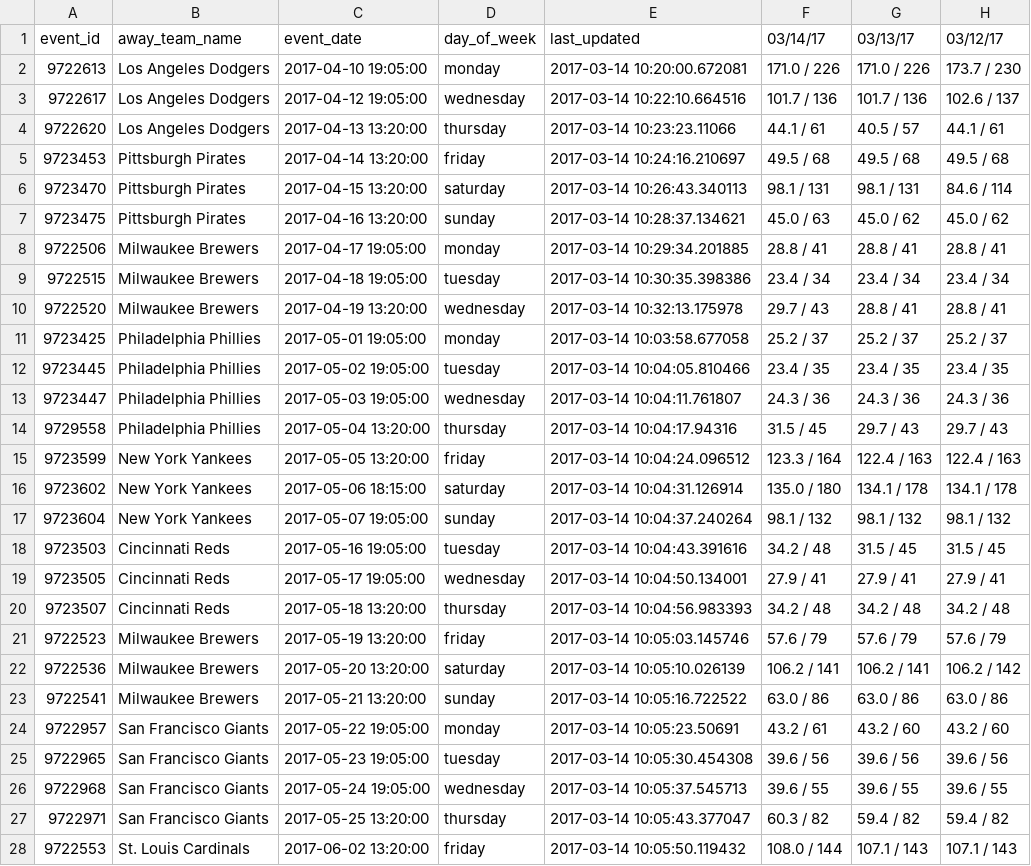
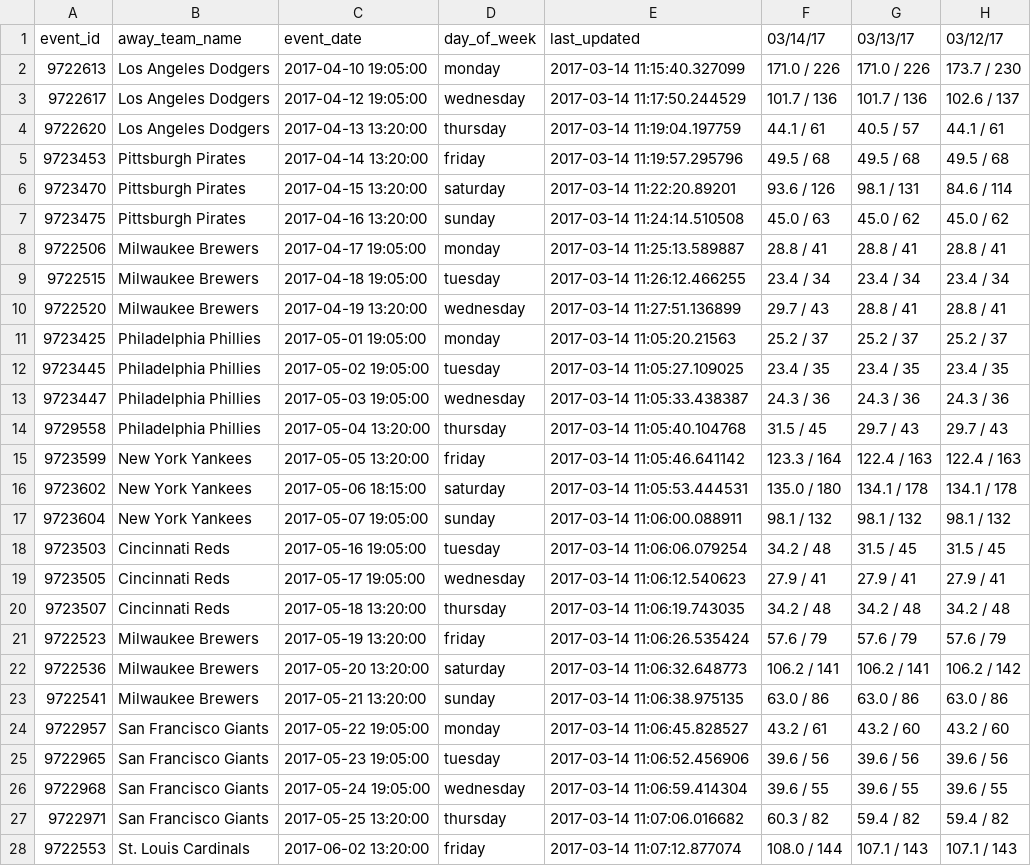
Before and after one commit to SharpChiCity/csv-to-html-table, a CSV file: data/github_prices.csv, drawn as a sheet; only a part is shown; the diff covers the shown part only; the diff names each change by its address in the sheet, - before the commit and + after, or states it on an @@ line.

Commit message:
2017-03-14

```diff
--- a/data/github_prices.csv
+++ b/data/github_prices.csv
-E2 (last_updated): 2017-03-14 10:20:00.672081
+E2 (last_updated): 2017-03-14 11:15:40.327099
-E3 (last_updated): 2017-03-14 10:22:10.664516
+E3 (last_updated): 2017-03-14 11:17:50.244529
-E4 (last_updated): 2017-03-14 10:23:23.11066
+E4 (last_updated): 2017-03-14 11:19:04.197759
-E5 (last_updated): 2017-03-14 10:24:16.210697
+E5 (last_updated): 2017-03-14 11:19:57.295796
-E6 (last_updated): 2017-03-14 10:26:43.340113
+E6 (last_updated): 2017-03-14 11:22:20.89201
-F6 (03/14/17): 98.1 / 131
+F6 (03/14/17): 93.6 / 126
-E7 (last_updated): 2017-03-14 10:28:37.134621
+E7 (last_updated): 2017-03-14 11:24:14.510508
-E8 (last_updated): 2017-03-14 10:29:34.201885
+E8 (last_updated): 2017-03-14 11:25:13.589887
-E9 (last_updated): 2017-03-14 10:30:35.398386
+E9 (last_updated): 2017-03-14 11:26:12.466255
-E10 (last_updated): 2017-03-14 10:32:13.175978
+E10 (last_updated): 2017-03-14 11:27:51.136899
-E11 (last_updated): 2017-03-14 10:03:58.677058
+E11 (last_updated): 2017-03-14 11:05:20.21563
-E12 (last_updated): 2017-03-14 10:04:05.810466
+E12 (last_updated): 2017-03-14 11:05:27.109025
-E13 (last_updated): 2017-03-14 10:04:11.761807
+E13 (last_updated): 2017-03-14 11:05:33.438387
-E14 (last_updated): 2017-03-14 10:04:17.94316
+E14 (last_updated): 2017-03-14 11:05:40.104768
-E15 (last_updated): 2017-03-14 10:04:24.096512
+E15 (last_updated): 2017-03-14 11:05:46.641142
-E16 (last_updated): 2017-03-14 10:04:31.126914
+E16 (last_updated): 2017-03-14 11:05:53.444531
-E17 (last_updated): 2017-03-14 10:04:37.240264
+E17 (last_updated): 2017-03-14 11:06:00.088911
-E18 (last_updated): 2017-03-14 10:04:43.391616
+E18 (last_updated): 2017-03-14 11:06:06.079254
-E19 (last_updated): 2017-03-14 10:04:50.134001
+E19 (last_updated): 2017-03-14 11:06:12.540623
-E20 (last_updated): 2017-03-14 10:04:56.983393
+E20 (last_updated): 2017-03-14 11:06:19.743035
-E21 (last_updated): 2017-03-14 10:05:03.145746
+E21 (last_updated): 2017-03-14 11:06:26.535424
-E22 (last_updated): 2017-03-14 10:05:10.026139
+E22 (last_updated): 2017-03-14 11:06:32.648773
-E23 (last_updated): 2017-03-14 10:05:16.722522
+E23 (last_updated): 2017-03-14 11:06:38.975135
-E24 (last_updated): 2017-03-14 10:05:23.50691
+E24 (last_updated): 2017-03-14 11:06:45.828527
-E25 (last_updated): 2017-03-14 10:05:30.454308
+E25 (last_updated): 2017-03-14 11:06:52.456906
-E26 (last_updated): 2017-03-14 10:05:37.545713
+E26 (last_updated): 2017-03-14 11:06:59.414304
-E27 (last_updated): 2017-03-14 10:05:43.377047
+E27 (last_updated): 2017-03-14 11:07:06.016682
-E28 (last_updated): 2017-03-14 10:05:50.119432
+E28 (last_updated): 2017-03-14 11:07:12.877074
```
Also changed, not shown: 54 edited cells elsewhere in this file.
